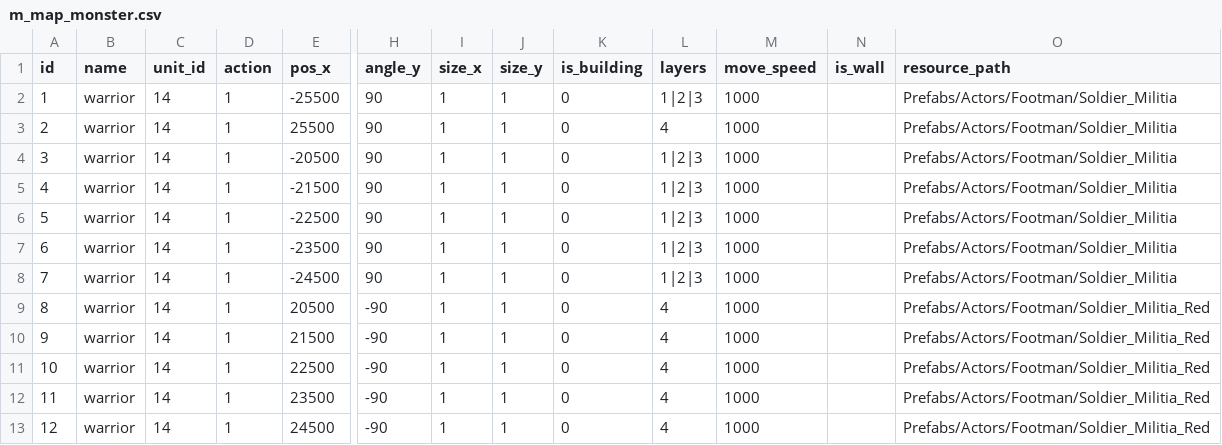
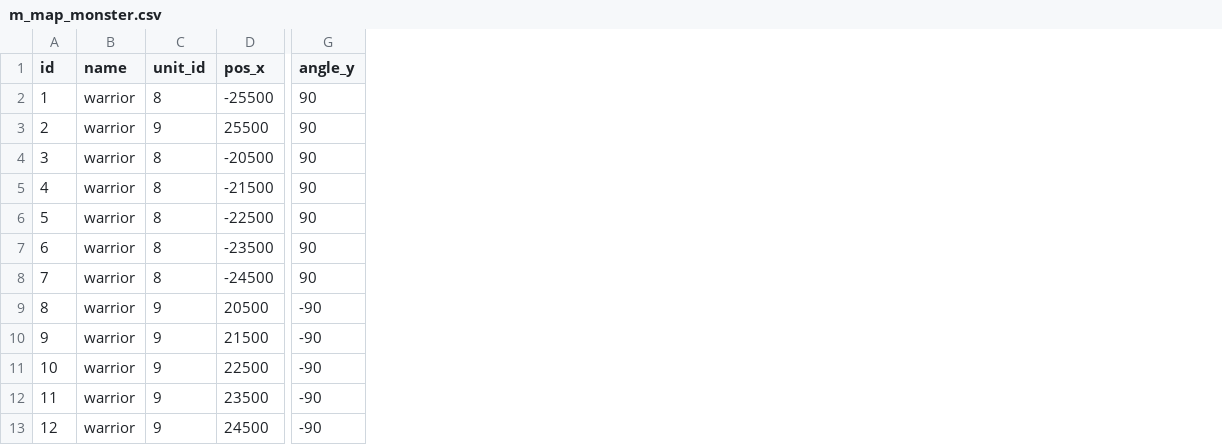
Before and after one commit to zhenyao2008/rts_bluenova, a CSV file: Assets/Games/Common/Resources/CSV/monsters/m_map_monster.csv, drawn as a sheet; only a part is shown, gaps mark what is left out; the diff names each change by its address in the sheet, - before the commit and + after, or states it on an @@ line.

```diff
--- a/Assets/Games/Common/Resources/CSV/monsters/m_map_monster.csv
+++ b/Assets/Games/Common/Resources/CSV/monsters/m_map_monster.csv
-column D (action), rows 2-13: all 1
-column I (size_x), rows 2-13: all 1
-column J (size_y), rows 2-13: all 1
-column K (is_building), rows 2-13: all 0
-column L (layers), rows 2-13: 1|2|3 | 4 | 1|2|3 | 1|2|3 | 1|2|3 | 1|2|3 | 1|2|3 | 4 | 4 | 4 | 4 | 4
-column M (move_speed), rows 2-13: all 1000
-column N (is_wall), empty
-column O (resource_path), rows 2-13: Prefabs/Actors/Footman/Soldier_Militia | Prefabs/Actors/Footman/Soldier_Militia | Prefabs/Actors/Footman/Soldier_Militia | Prefabs/Actors/Footman/Soldier_Militia | Prefabs/Actors/Footman/Soldier_Militia | Prefabs/Actors/Footman/Soldier_Militia | Prefabs/Actors/Footman/Soldier_Militia | Prefabs/Actors/Footman/Soldier_Militia_Red | Prefabs/Actors/Footman/Soldier_Militia_Red | Prefabs/Actors/Footman/Soldier_Militia_Red | Prefabs/Actors/Footman/Soldier_Militia_Red | Prefabs/Actors/Footman/Soldier_Militia_Red
-C2 (unit_id): 14
+C2 (unit_id): 8
-C3 (unit_id): 14
+C3 (unit_id): 9
-C4:C8 (unit_id): 14
+C4:C8 (unit_id): 8
-C9:C13 (unit_id): 14
+C9:C13 (unit_id): 9
```
Also changed, not shown: Assets/Games/Common/Resources/CSV/buildings/m_map_building.csv, 29 other files.
